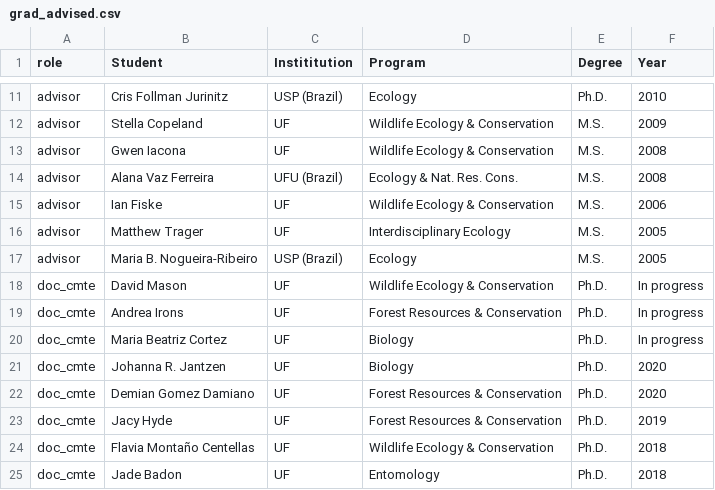
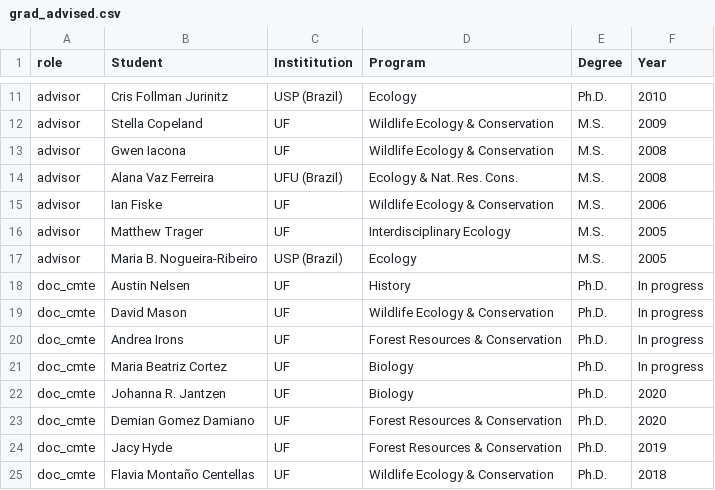
Before and after one commit to BrunaLab/EmilioMBruna_CV, a CSV file: cv_files/grad_advised.csv, drawn as a sheet; only a part is shown, gaps mark what is left out; the shorter side is filled out with more unchanged rows; the diff names each change by its address in the sheet, - before the commit and + after, or states it on an @@ line.

```diff
--- a/cv_files/grad_advised.csv
+++ b/cv_files/grad_advised.csv
+row 18: doc_cmte | Austin Nelsen | UF | History | Ph.D. | In progress
```
Also changed, not shown: cv_files/talks.csv, 3 other files.
